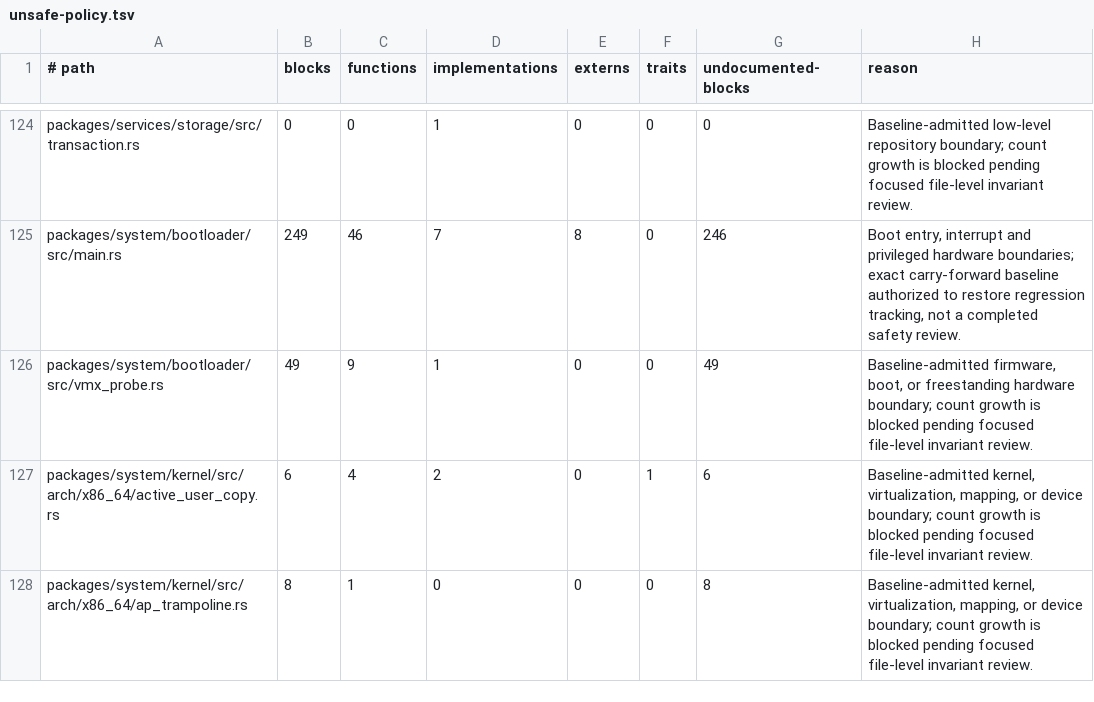
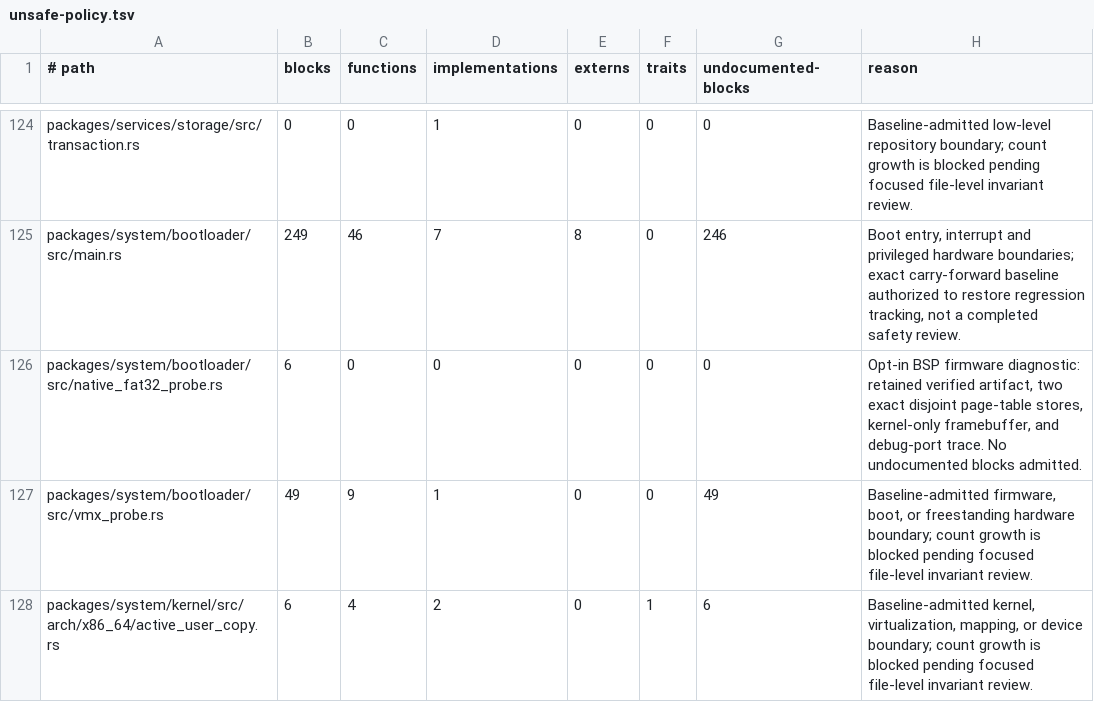
Before and after one commit to mitchellmachine/mrml, a TSV file: tools/ci/unsafe-policy.tsv, drawn as a sheet; only a part is shown, gaps mark what is left out; the shorter side is filled out with more unchanged rows.

```diff
--- a/tools/ci/unsafe-policy.tsv
+++ b/tools/ci/unsafe-policy.tsv
@@ -125,2 +125,3 @@ packages/services/storage/src/transaction.rs	0	0	1	0	0	0	Baseline-admitted low-l
 packages/system/bootloader/src/main.rs	249	46	7	8	0	246	Boot entry, interrupt and privileged hardware boundaries; exact carry-forward baseline authorized to restore regression tracking, not a completed safety review.
+packages/system/bootloader/src/native_fat32_probe.rs	6	0	0	0	0	0	Opt-in BSP firmware diagnostic: retained verified artifact, two exact disjoint page-table stores, kernel-only framebuffer, and debug-port trace. No undocumented blocks admitted.
 packages/system/bootloader/src/vmx_probe.rs	49	9	1	0	0	49	Baseline-admitted firmware, boot, or freestanding hardware boundary; count growth is blocked pending focused file-level invariant review.
```
Also changed, not shown: 11 other files.
